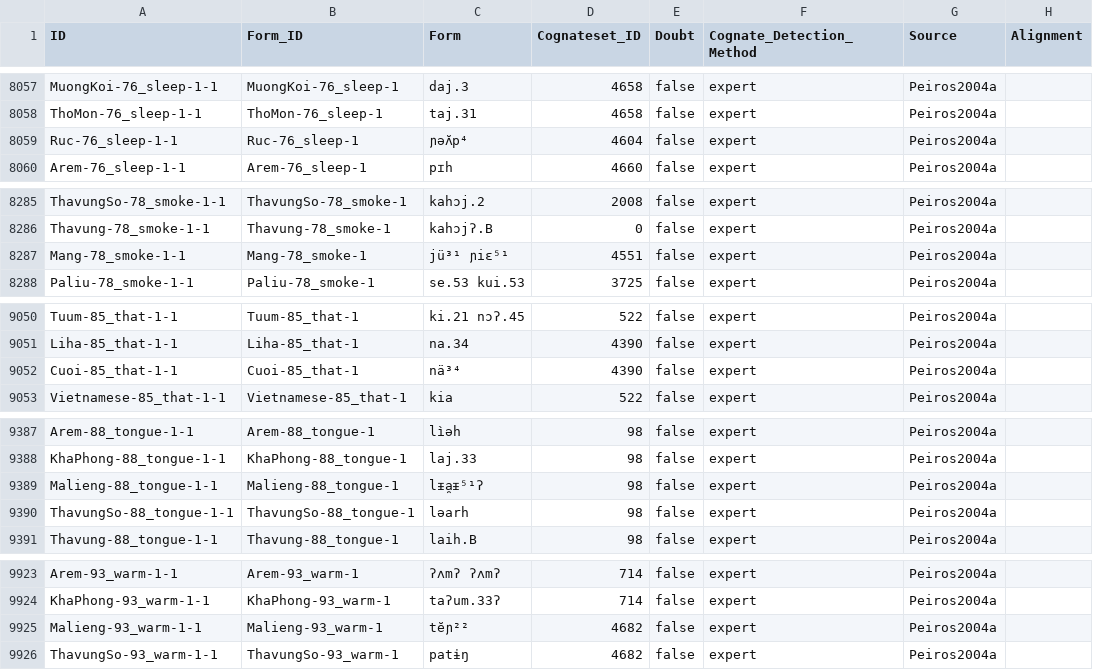
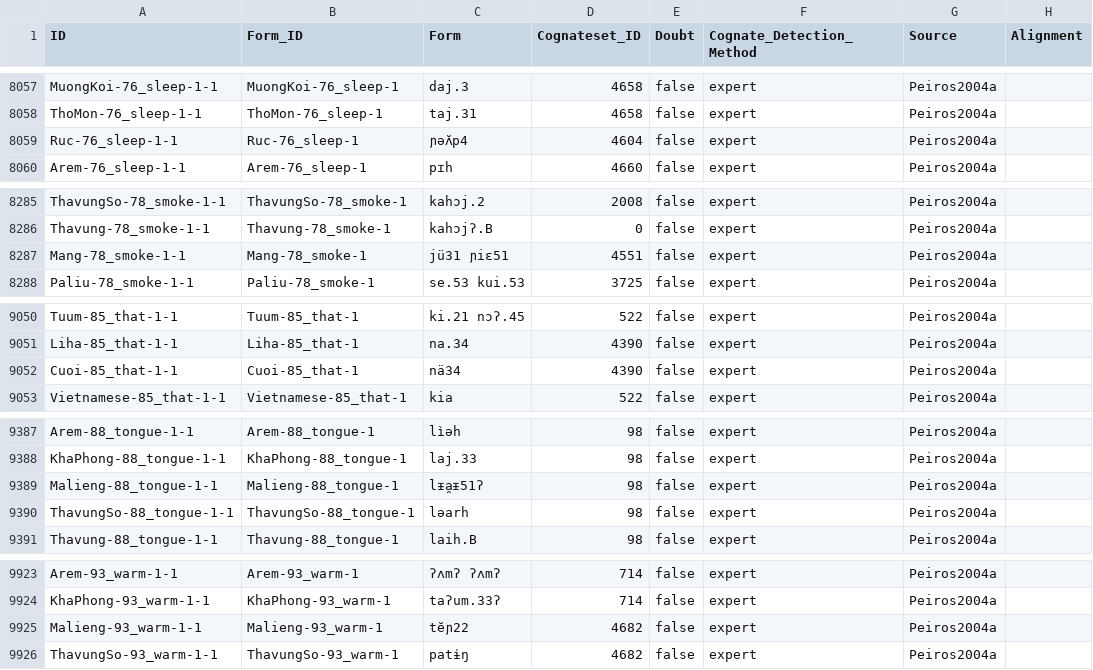
Before and after one commit to lexibank/peirosaustroasiatic, a CSV file: cldf/cognates.csv, drawn as a sheet; only a part is shown, gaps mark what is left out; the diff covers the shown part only; the diff names each change by its address in the sheet, - before the commit and + after, or states it on an @@ line.

```diff
--- a/cldf/cognates.csv
+++ b/cldf/cognates.csv
-C8059 (Form): ɲəʌ̆p⁴
+C8059 (Form): ɲəʌ̆p4
-C8287 (Form): jü³¹ ɲiɛ⁵¹
+C8287 (Form): jü31 ɲiɛ51
-C9052 (Form): nä³⁴
+C9052 (Form): nä34
-C9389 (Form): lᵻ̯aᵻ⁵¹ʔ
+C9389 (Form): lᵻ̯aᵻ51ʔ
-C9925 (Form): tĕɲ²²
+C9925 (Form): tĕɲ22
```
Also changed, not shown: 12 edited cells elsewhere in this file, 6 other files.
